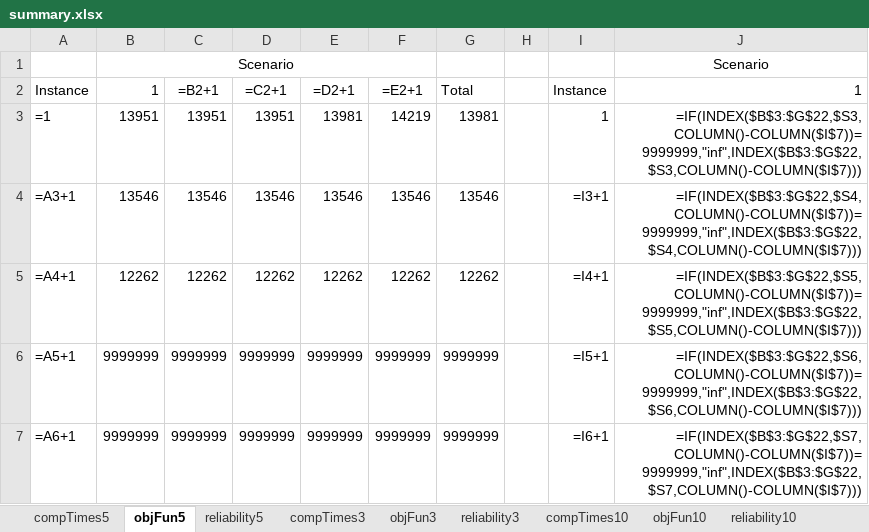
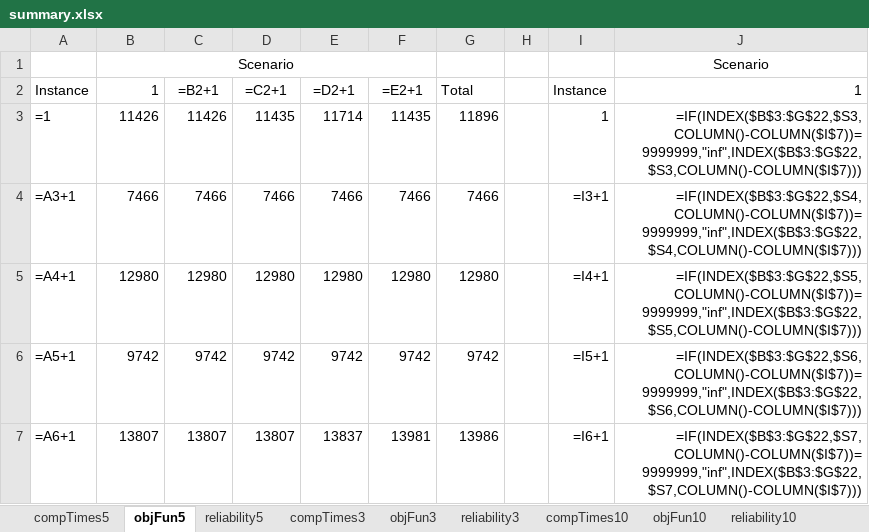
Before and after one commit to DCorredorM/SaRP, an Excel workbook: data/Networks/Chicago-Sketch/Results/Scenarios/summary.xlsx, sheet objFun5, drawn as a sheet; only a part is shown; values as stored, in another font and other column widths than the file's, no borders; formulas without a stored value are shown as written; the diff covers the shown part only; the diff names each change by its address in the sheet, - before the commit and + after, or states it on an @@ line.

```diff
--- a/data/Networks/Chicago-Sketch/Results/Scenarios/summary.xlsx (sheet objFun5)
+++ b/data/Networks/Chicago-Sketch/Results/Scenarios/summary.xlsx (sheet objFun5)
-B3: 13951
+B3: 11426
-C3: 13951
+C3: 11426
-D3: 13951
+D3: 11435
-E3: 13981
+E3: 11714
-F3: 14219
+F3: 11435
-G3: 13981
+G3: 11896
-B4: 13546
+B4: 7466
-C4: 13546
+C4: 7466
-D4: 13546
+D4: 7466
-E4: 13546
+E4: 7466
-F4: 13546
+F4: 7466
-G4: 13546
+G4: 7466
-B5: 12262
+B5: 12980
-C5: 12262
+C5: 12980
-D5: 12262
+D5: 12980
-E5: 12262
+E5: 12980
-F5: 12262
+F5: 12980
-G5: 12262
+G5: 12980
-B6: 9999999
+B6: 9742
-C6: 9999999
+C6: 9742
-D6: 9999999
+D6: 9742
-E6: 9999999
+E6: 9742
-F6: 9999999
+F6: 9742
-G6: 9999999
+G6: 9742
-B7: 9999999
+B7: 13807
-C7: 9999999
+C7: 13807
-D7: 9999999
+D7: 13807
-E7: 9999999
+E7: 13837
-F7: 9999999
+F7: 13981
-G7: 9999999
+G7: 13986
```
Also changed, not shown: 27 added rows, 7 removed rows and 29 edited cells elsewhere in this sheet, sheet compTimes5, sheet reliability5, 1 other file.
